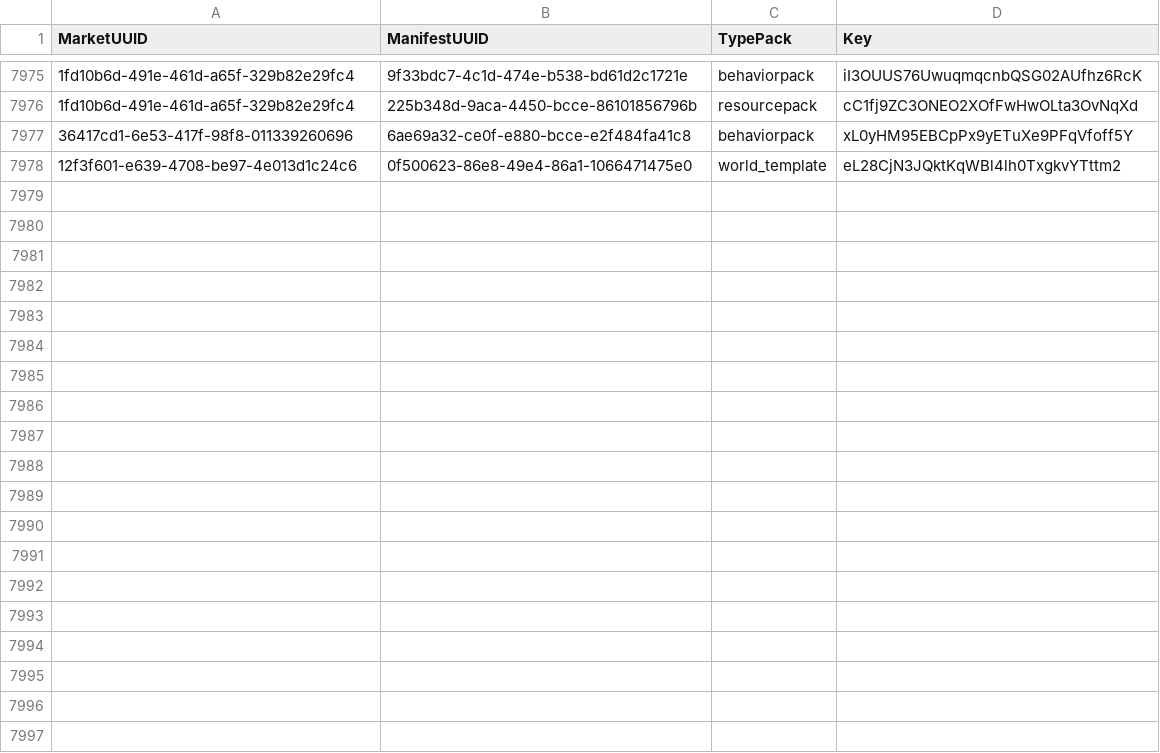
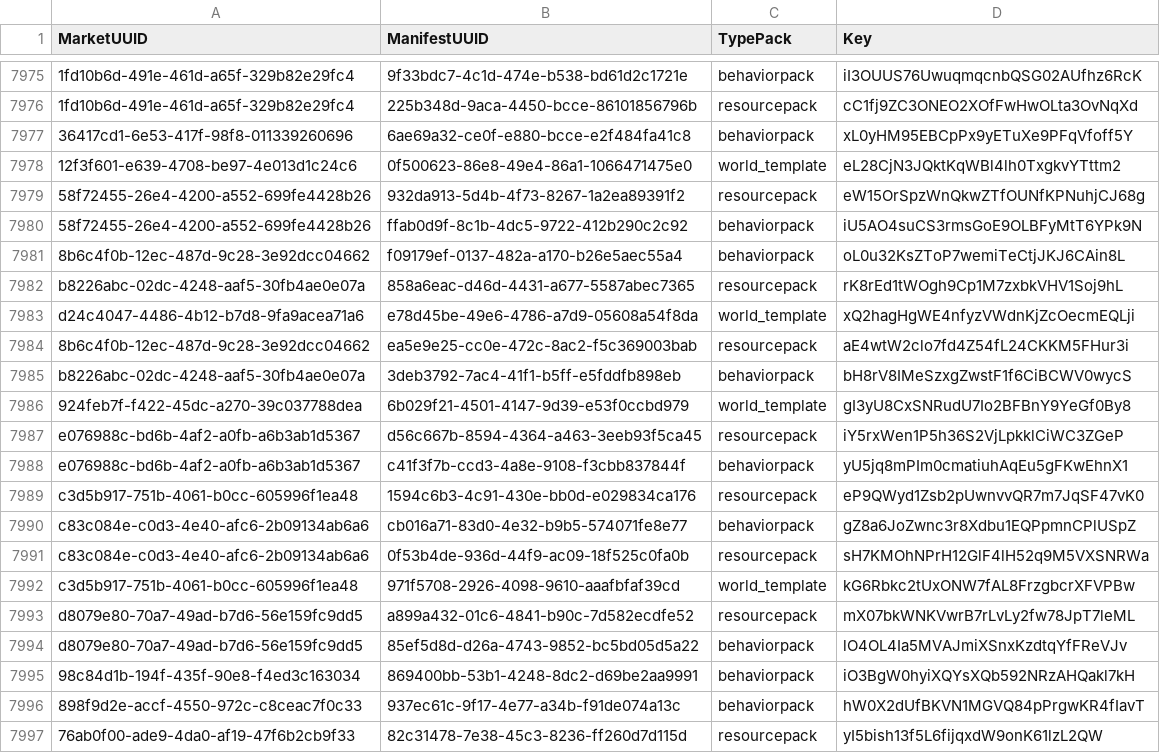
Before and after one commit to lyssadev/MarkPEWeb, a TSV file: Testcoin/keys.tsv, drawn as a sheet; only a part is shown, gaps mark what is left out; the diff covers the shown part only; the diff names each change by its address in the sheet, - before the commit and + after, or states it on an @@ line.

```diff
--- a/Testcoin/keys.tsv
+++ b/Testcoin/keys.tsv
+row 7979: 58f72455-26e4-4200-a552-699fe4428b26 | 932da913-5d4b-4f73-8267-1a2ea89391f2 | resourcepack | eW15OrSpzWnQkwZTfOUNfKPNuhjCJ68g
+row 7980: 58f72455-26e4-4200-a552-699fe4428b26 | ffab0d9f-8c1b-4dc5-9722-412b290c2c92 | behaviorpack | iU5AO4suCS3rmsGoE9OLBFyMtT6YPk9N
+row 7981: 8b6c4f0b-12ec-487d-9c28-3e92dcc04662 | f09179ef-0137-482a-a170-b26e5aec55a4 | behaviorpack | oL0u32KsZToP7wemiTeCtjJKJ6CAin8L
+row 7982: b8226abc-02dc-4248-aaf5-30fb4ae0e07a | 858a6eac-d46d-4431-a677-5587abec7365 | resourcepack | rK8rEd1tWOgh9Cp1M7zxbkVHV1Soj9hL
+row 7983: d24c4047-4486-4b12-b7d8-9fa9acea71a6 | e78d45be-49e6-4786-a7d9-05608a54f8da | world_template | xQ2hagHgWE4nfyzVWdnKjZcOecmEQLji
+row 7984: 8b6c4f0b-12ec-487d-9c28-3e92dcc04662 | ea5e9e25-cc0e-472c-8ac2-f5c369003bab | resourcepack | aE4wtW2clo7fd4Z54fL24CKKM5FHur3i
+row 7985: b8226abc-02dc-4248-aaf5-30fb4ae0e07a | 3deb3792-7ac4-41f1-b5ff-e5fddfb898eb | behaviorpack | bH8rV8IMeSzxgZwstF1f6CiBCWV0wycS
+row 7986: 924feb7f-f422-45dc-a270-39c037788dea | 6b029f21-4501-4147-9d39-e53f0ccbd979 | world_template | gI3yU8CxSNRudU7Io2BFBnY9YeGf0By8
+row 7987: e076988c-bd6b-4af2-a0fb-a6b3ab1d5367 | d56c667b-8594-4364-a463-3eeb93f5ca45 | resourcepack | iY5rxWen1P5h36S2VjLpkklCiWC3ZGeP
+row 7988: e076988c-bd6b-4af2-a0fb-a6b3ab1d5367 | c41f3f7b-ccd3-4a8e-9108-f3cbb837844f | behaviorpack | yU5jq8mPIm0cmatiuhAqEu5gFKwEhnX1
+row 7989: c3d5b917-751b-4061-b0cc-605996f1ea48 | 1594c6b3-4c91-430e-bb0d-e029834ca176 | resourcepack | eP9QWyd1Zsb2pUwnvvQR7m7JqSF47vK0
+row 7990: c83c084e-c0d3-4e40-afc6-2b09134ab6a6 | cb016a71-83d0-4e32-b9b5-574071fe8e77 | behaviorpack | gZ8a6JoZwnc3r8Xdbu1EQPpmnCPlUSpZ
+row 7991: c83c084e-c0d3-4e40-afc6-2b09134ab6a6 | 0f53b4de-936d-44f9-ac09-18f525c0fa0b | resourcepack | sH7KMOhNPrH12GlF4lH52q9M5VXSNRWa
+row 7992: c3d5b917-751b-4061-b0cc-605996f1ea48 | 971f5708-2926-4098-9610-aaafbfaf39cd | world_template | kG6Rbkc2tUxONW7fAL8FrzgbcrXFVPBw
+row 7993: d8079e80-70a7-49ad-b7d6-56e159fc9dd5 | a899a432-01c6-4841-b90c-7d582ecdfe52 | resourcepack | mX07bkWNKVwrB7rLvLy2fw78JpT7leML
+row 7994: d8079e80-70a7-49ad-b7d6-56e159fc9dd5 | 85ef5d8d-d26a-4743-9852-bc5bd05d5a22 | behaviorpack | lO4OL4Ia5MVAJmiXSnxKzdtqYfFReVJv
+row 7995: 98c84d1b-194f-435f-90e8-f4ed3c163034 | 869400bb-53b1-4248-8dc2-d69be2aa9991 | behaviorpack | iO3BgW0hyiXQYsXQb592NRzAHQakl7kH
+row 7996: 898f9d2e-accf-4550-972c-c8ceac7f0c33 | 937ec61c-9f17-4e77-a34b-f91de074a13c | behaviorpack | hW0X2dUfBKVN1MGVQ84pPrgwKR4fIavT
+row 7997: 76ab0f00-ade9-4da0-af19-47f6b2cb9f33 | 82c31478-7e38-45c3-8236-ff260d7d115d | resourcepack | yI5bish13f5L6fijqxdW9onK61lzL2QW
```
Also changed, not shown: 11 added rows elsewhere in this file, 2 other files.
